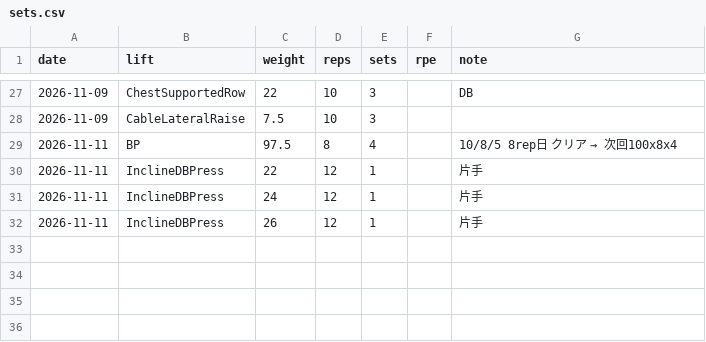
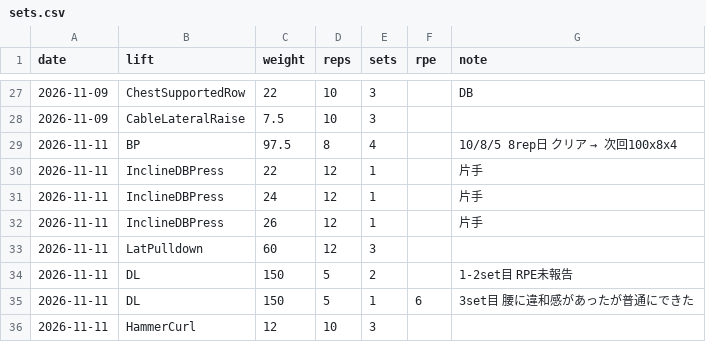
Before and after one commit to shunyebanye-arch/RPE-calc, a CSV file: training_log/sets.csv, drawn as a sheet; only a part is shown, gaps mark what is left out; the diff names each change by its address in the sheet, - before the commit and + after, or states it on an @@ line.

```diff
--- a/training_log/sets.csv
+++ b/training_log/sets.csv
+row 33: 2026-11-11 | LatPulldown | 60 | 12 | 3
+row 34: 2026-11-11 | DL | 150 | 5 | 2 |  | 1-2set目 RPE未報告
+row 35: 2026-11-11 | DL | 150 | 5 | 1 | 6 | 3set目 腰に違和感があったが普通にできた
+row 36: 2026-11-11 | HammerCurl | 12 | 10 | 3
```
Also changed, not shown: training_log/sessions.csv, 1 other file.
